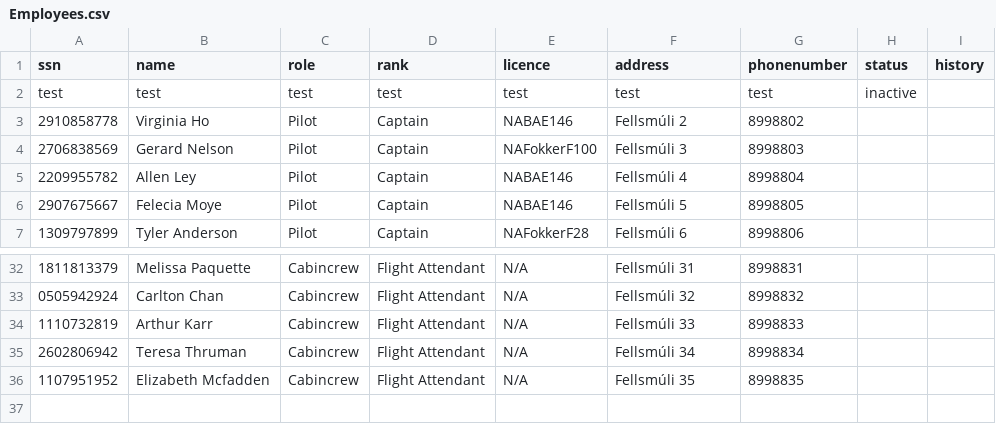
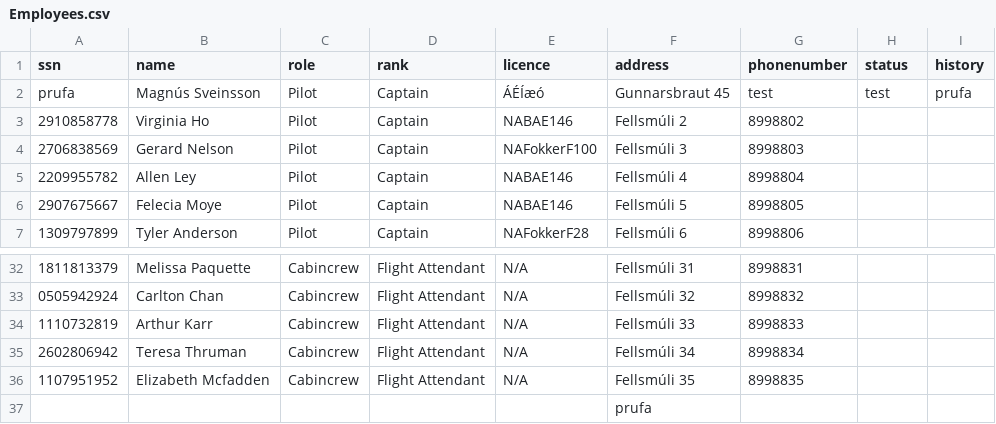
Before and after one commit to magnsve/T-113-VLN1, a CSV file: Verkefni - Nan Air/NaN_Air/DataLayer/DL_Database/Employees.csv, drawn as a sheet; only a part is shown, gaps mark what is left out; removed rows and columns are numbered as before the commit, all else as after; the diff names each change by its address in the sheet, - before the commit and + after, or states it on an @@ line.

```diff
--- a/Verkefni - Nan Air/NaN_Air/DataLayer/DL_Database/Employees.csv
+++ b/Verkefni - Nan Air/NaN_Air/DataLayer/DL_Database/Employees.csv
-row 2: test | test | test | test | test | test | test | inactive
+row 2: prufa | Magnús Sveinsson | Pilot | Captain | ÁÉÍæó | Gunnarsbraut 45 | test | test | prufa
+row 37:  |  |  |  |  | prufa
```
Also changed, not shown: 21 other files.
